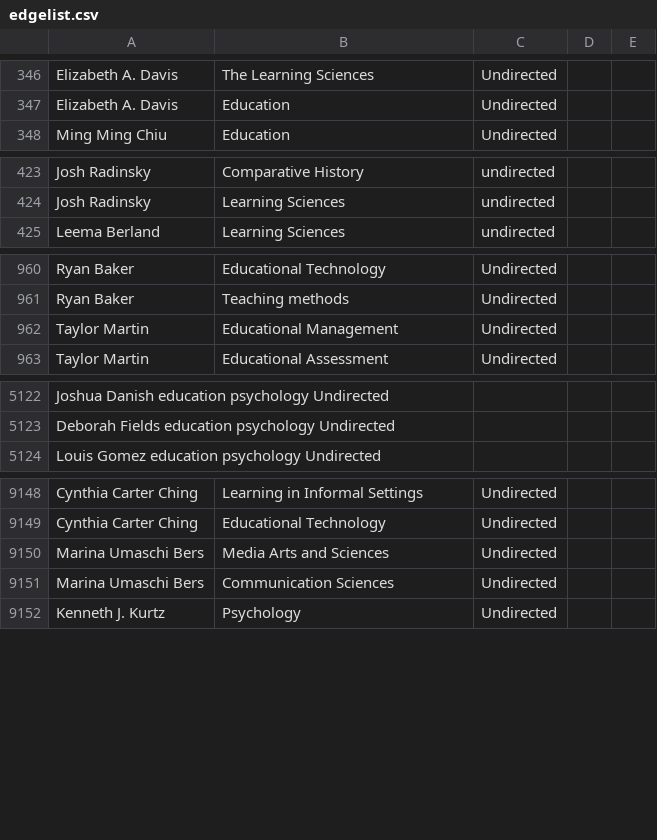
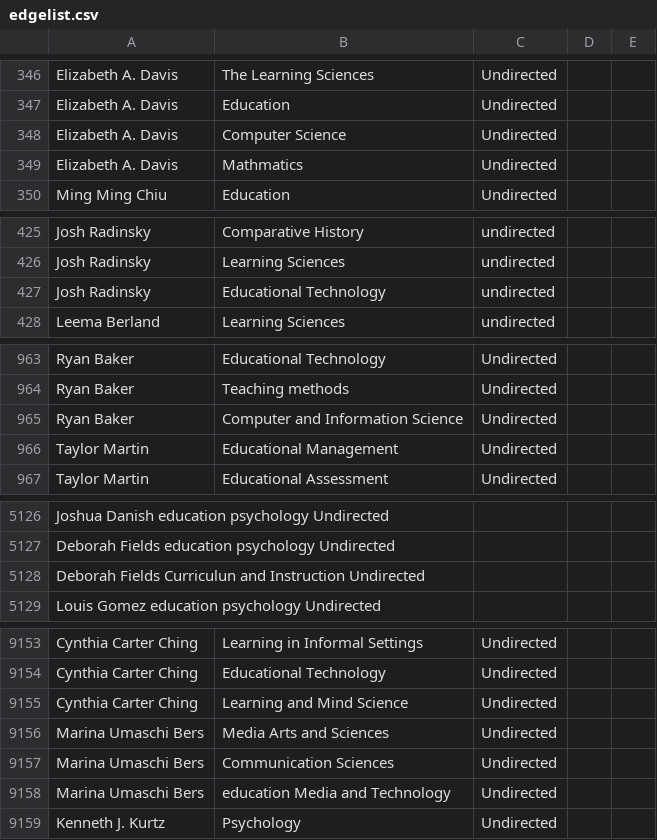
Before and after one commit to JingjingBNU/The-Learning-Sciences, a CSV file: data/edgelist.csv, drawn as a sheet; only a part is shown, gaps mark what is left out; the diff names each change by its address in the sheet, - before the commit and + after, or states it on an @@ line.

Commit message:
Update edgelist
我是唐文静，我增加了编辑部Deborah Fields的系别

```diff
--- a/data/edgelist.csv
+++ b/data/edgelist.csv
+row 348: Elizabeth A. Davis | Computer Science | Undirected
+row 349: Elizabeth A. Davis | Mathmatics | Undirected
+row 427: Josh Radinsky | Educational Technology | undirected
+row 965: Ryan Baker | Computer and Information Science | Undirected
+row 5128: Deborah Fields Curriculun and Instruction Undirected
+row 9155: Cynthia Carter Ching | Learning and Mind Science | Undirected
+row 9158: Marina Umaschi Bers | education Media and Technology | Undirected
```
